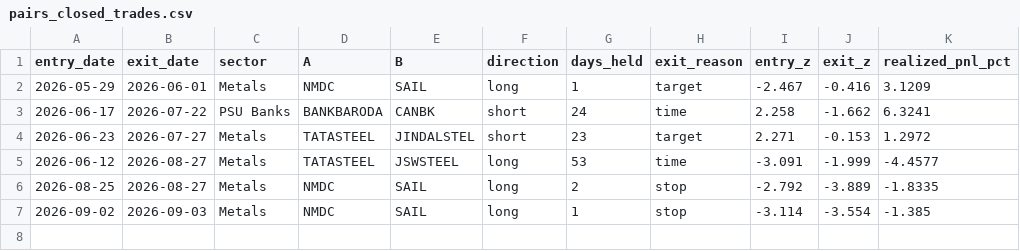
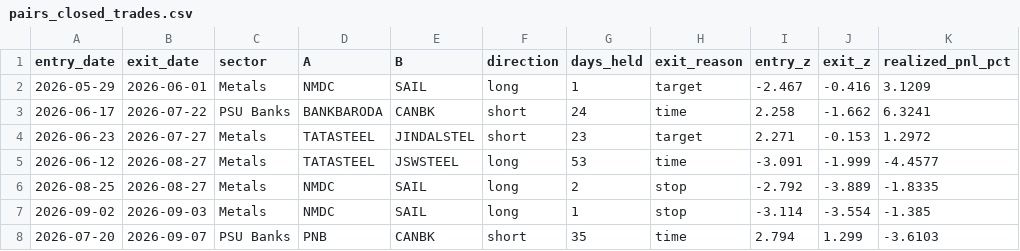
Before and after one commit to myfinancialria/fii-dii-tracker, a CSV file: pairs_closed_trades.csv, drawn as a sheet; the diff names each change by its address in the sheet, - before the commit and + after, or states it on an @@ line.

```diff
--- a/pairs_closed_trades.csv
+++ b/pairs_closed_trades.csv
+row 8: 2026-07-20 | 2026-09-07 | PSU Banks | PNB | CANBK | short | 35 | time | 2.794 | 1.299 | -3.6103
```
Also changed, not shown: pairs_equity_daily.csv, 1 other file.
